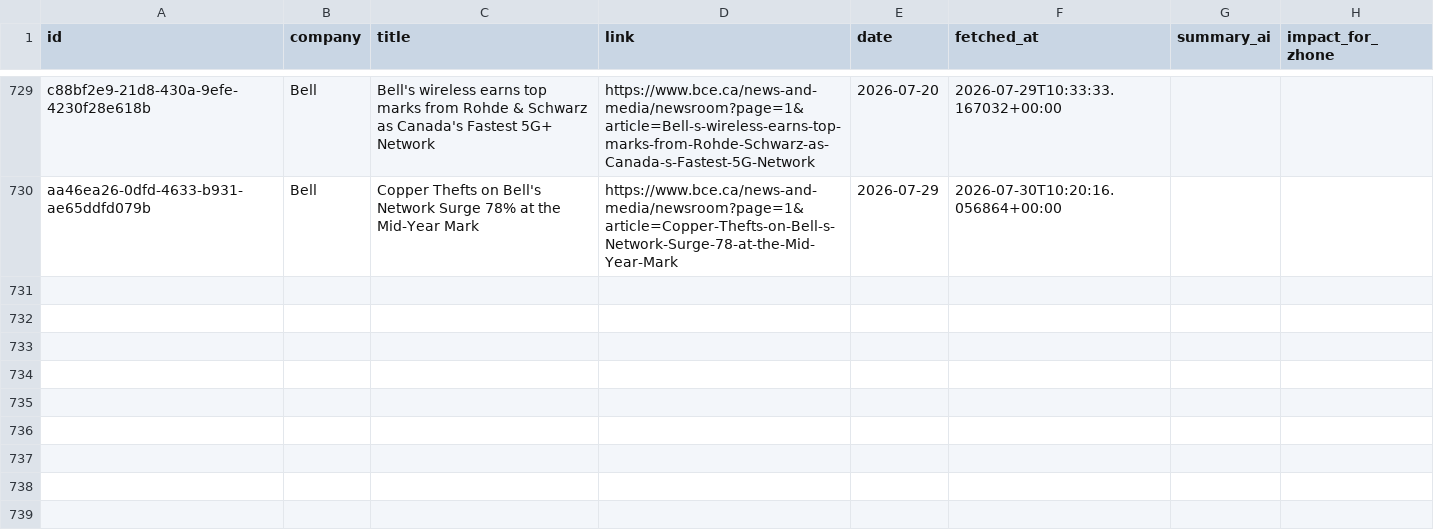
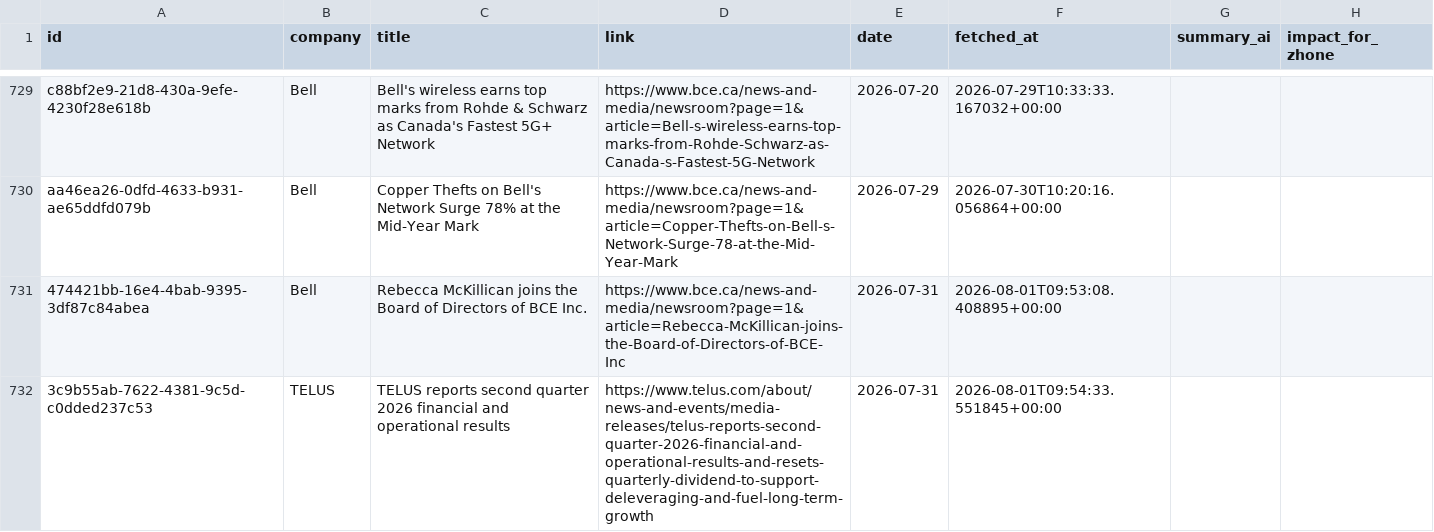
Before and after one commit to flabelle999/customer-presswatch, a CSV file: press_releases_master.csv, drawn as a sheet; only a part is shown, gaps mark what is left out.

```diff
--- a/press_releases_master.csv
+++ b/press_releases_master.csv
@@ -730 +730,3 @@ c88bf2e9-21d8-430a-9efe-4230f28e618b,Bell,Bell's wireless earns top marks from R
 aa46ea26-0dfd-4633-b931-ae65ddfd079b,Bell,Copper Thefts on Bell's Network Surge 78% at the Mid-Year Mark,https://www.bce.ca/news-and-media/newsroom?page=1&article=Copper-Thefts-on-Bell-s-Network-Surge-78-at-the-Mid-Year-Mark,2026-07-29,2026-07-30T10:20:16.056864+00:00,,
+474421bb-16e4-4bab-9395-3df87c84abea,Bell,Rebecca McKillican joins the Board of Directors of BCE Inc.,https://www.bce.ca/news-and-media/newsroom?page=1&article=Rebecca-McKillican-joins-the-Board-of-Directors-of-BCE-Inc,2026-07-31,2026-08-01T09:53:08.408895+00:00,,
+3c9b55ab-7622-4381-9c5d-c0dded237c53,TELUS,TELUS reports second quarter 2026 financial and operational results,https://www.telus.com/about/news-and-events/media-releases/telus-reports-second-quarter-2026-financial-and-operational-results-and-resets-quarterly-dividend-to-support-deleveraging-and-fuel-long-term-growth,2026-07-31,2026-08-01T09:54:33.551845+00:00,,
```
